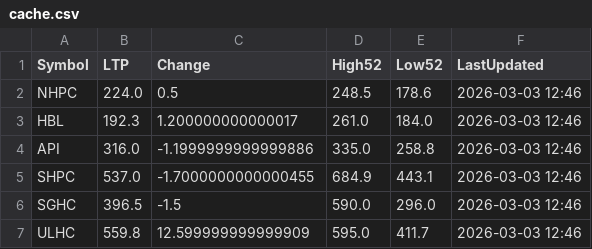
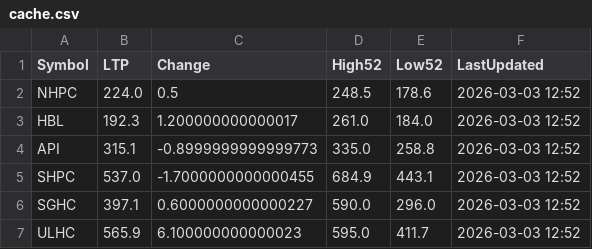
Before and after one commit to Jagdishsah/Neon_Backend, a CSV file: cache.csv, drawn as a sheet.

Commit message:
Update cache.csv

```diff
--- a/cache.csv
+++ b/cache.csv
@@ -1,7 +1,7 @@
 Symbol,LTP,Change,High52,Low52,LastUpdated
-NHPC,224.0,0.5,248.5,178.6,2026-03-03 12:46
-HBL,192.3,1.200000000000017,261.0,184.0,2026-03-03 12:46
-API,316.0,-1.1999999999999886,335.0,258.8,2026-03-03 12:46
-SHPC,537.0,-1.7000000000000455,684.9,443.1,2026-03-03 12:46
-SGHC,396.5,-1.5,590.0,296.0,2026-03-03 12:46
-ULHC,559.8,12.599999999999909,595.0,411.7,2026-03-03 12:46
+NHPC,224.0,0.5,248.5,178.6,2026-03-03 12:52
+HBL,192.3,1.200000000000017,261.0,184.0,2026-03-03 12:52
+API,315.1,-0.8999999999999773,335.0,258.8,2026-03-03 12:52
+SHPC,537.0,-1.7000000000000455,684.9,443.1,2026-03-03 12:52
+SGHC,397.1,0.6000000000000227,590.0,296.0,2026-03-03 12:52
+ULHC,565.9,6.100000000000023,595.0,411.7,2026-03-03 12:52
```
